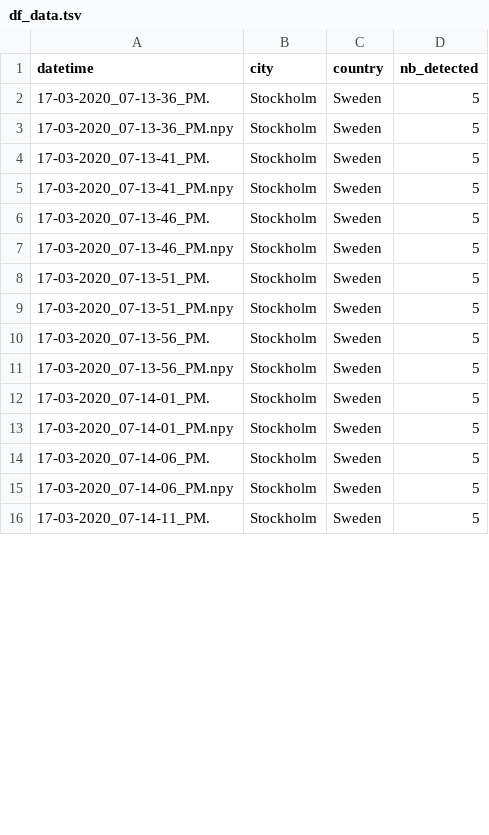
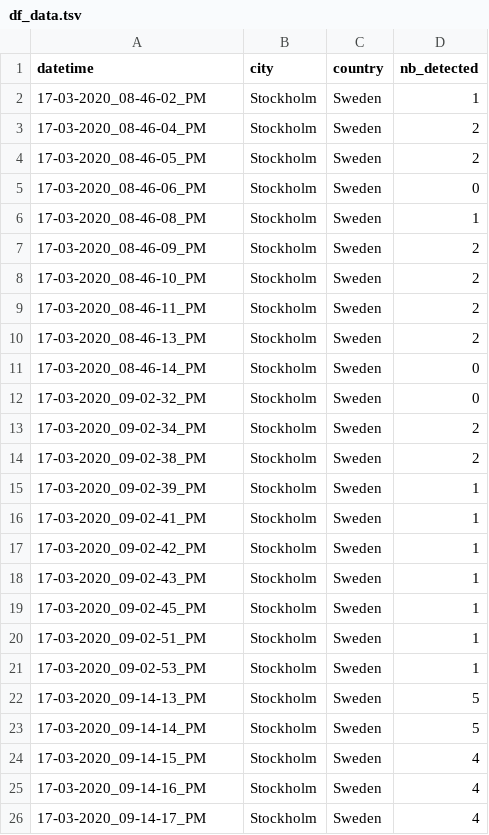
Before and after one commit to MastafaF/corona_virus_analysis, a TSV file: data/dataframe/df_data.tsv, drawn as a sheet; only a part is shown; the diff covers the shown part only.

```diff
--- a/data/dataframe/df_data.tsv
+++ b/data/dataframe/df_data.tsv
@@ -1,16 +1,26 @@
 datetime	city	country	nb_detected
-17-03-2020_07-13-36_PM.	Stockholm	Sweden	5
-17-03-2020_07-13-36_PM.npy	Stockholm	Sweden	5
-17-03-2020_07-13-41_PM.	Stockholm	Sweden	5
-17-03-2020_07-13-41_PM.npy	Stockholm	Sweden	5
-17-03-2020_07-13-46_PM.	Stockholm	Sweden	5
-17-03-2020_07-13-46_PM.npy	Stockholm	Sweden	5
-17-03-2020_07-13-51_PM.	Stockholm	Sweden	5
-17-03-2020_07-13-51_PM.npy	Stockholm	Sweden	5
-17-03-2020_07-13-56_PM.	Stockholm	Sweden	5
-17-03-2020_07-13-56_PM.npy	Stockholm	Sweden	5
-17-03-2020_07-14-01_PM.	Stockholm	Sweden	5
-17-03-2020_07-14-01_PM.npy	Stockholm	Sweden	5
-17-03-2020_07-14-06_PM.	Stockholm	Sweden	5
-17-03-2020_07-14-06_PM.npy	Stockholm	Sweden	5
-17-03-2020_07-14-11_PM.	Stockholm	Sweden	5
+17-03-2020_08-46-02_PM	Stockholm	Sweden	1
+17-03-2020_08-46-04_PM	Stockholm	Sweden	2
+17-03-2020_08-46-05_PM	Stockholm	Sweden	2
+17-03-2020_08-46-06_PM	Stockholm	Sweden	0
+17-03-2020_08-46-08_PM	Stockholm	Sweden	1
+17-03-2020_08-46-09_PM	Stockholm	Sweden	2
+17-03-2020_08-46-10_PM	Stockholm	Sweden	2
+17-03-2020_08-46-11_PM	Stockholm	Sweden	2
+17-03-2020_08-46-13_PM	Stockholm	Sweden	2
+17-03-2020_08-46-14_PM	Stockholm	Sweden	0
+17-03-2020_09-02-32_PM	Stockholm	Sweden	0
+17-03-2020_09-02-34_PM	Stockholm	Sweden	2
+17-03-2020_09-02-38_PM	Stockholm	Sweden	2
+17-03-2020_09-02-39_PM	Stockholm	Sweden	1
+17-03-2020_09-02-41_PM	Stockholm	Sweden	1
+17-03-2020_09-02-42_PM	Stockholm	Sweden	1
+17-03-2020_09-02-43_PM	Stockholm	Sweden	1
+17-03-2020_09-02-45_PM	Stockholm	Sweden	1
+17-03-2020_09-02-51_PM	Stockholm	Sweden	1
+17-03-2020_09-02-53_PM	Stockholm	Sweden	1
+17-03-2020_09-14-13_PM	Stockholm	Sweden	5
+17-03-2020_09-14-14_PM	Stockholm	Sweden	5
+17-03-2020_09-14-15_PM	Stockholm	Sweden	4
+17-03-2020_09-14-16_PM	Stockholm	Sweden	4
+17-03-2020_09-14-17_PM	Stockholm	Sweden	4
```
Also changed, not shown: 10 added rows and 28 edited cells elsewhere in this file, 4 other files.
